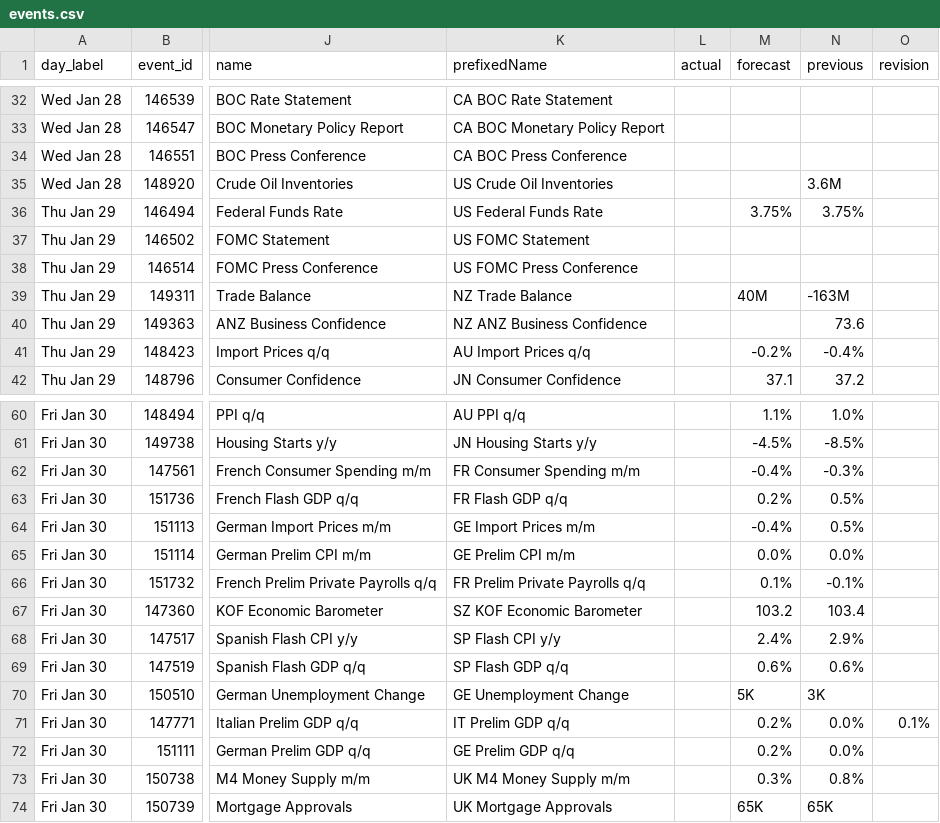
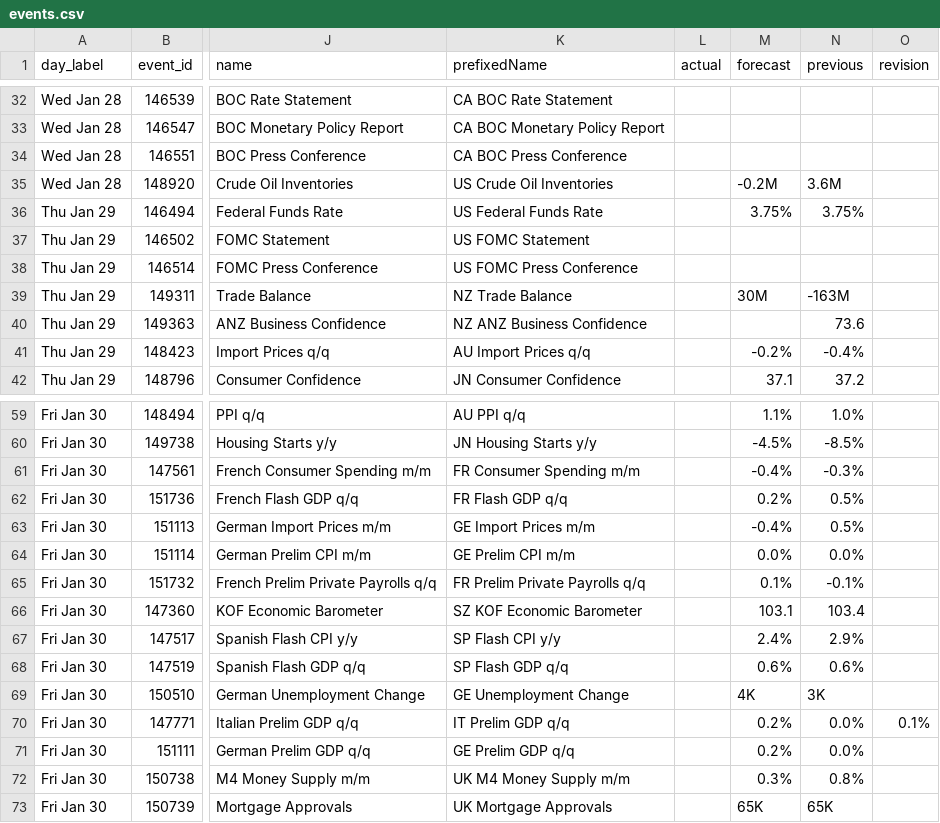
Before and after one commit to godmode99/eurusd-swing-bias-bot, a CSV file: artifacts/ff/events.csv, drawn as a sheet; only a part is shown, gaps mark what is left out; addresses are those after the commit; the diff covers the shown part only; the diff names each change by its address in the sheet, - before the commit and + after, or states it on an @@ line.

```diff
--- a/artifacts/ff/events.csv
+++ b/artifacts/ff/events.csv
-M35 (forecast): (empty)
+M35 (forecast): -0.2M
-M39 (forecast): 40M
+M39 (forecast): 30M
-M66 (forecast): 103.2
+M66 (forecast): 103.1
-M69 (forecast): 5K
+M69 (forecast): 4K
```
Also changed, not shown: 2 added rows, 2 removed rows and 42 edited cells elsewhere in this file, 10 other files.
